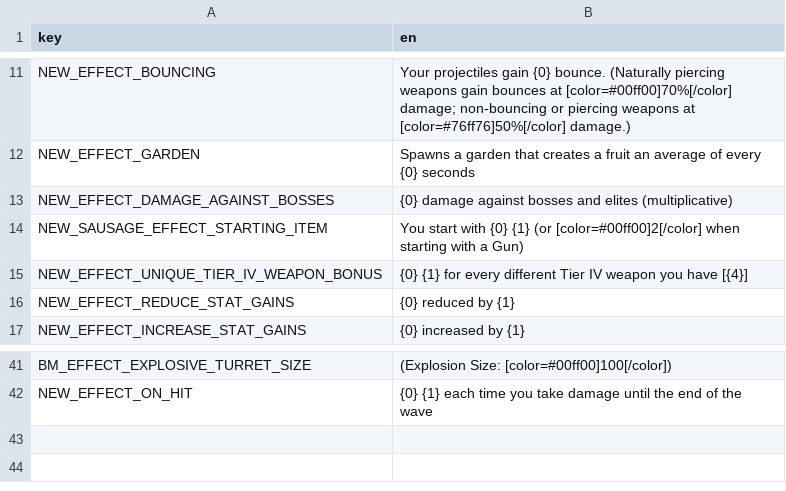
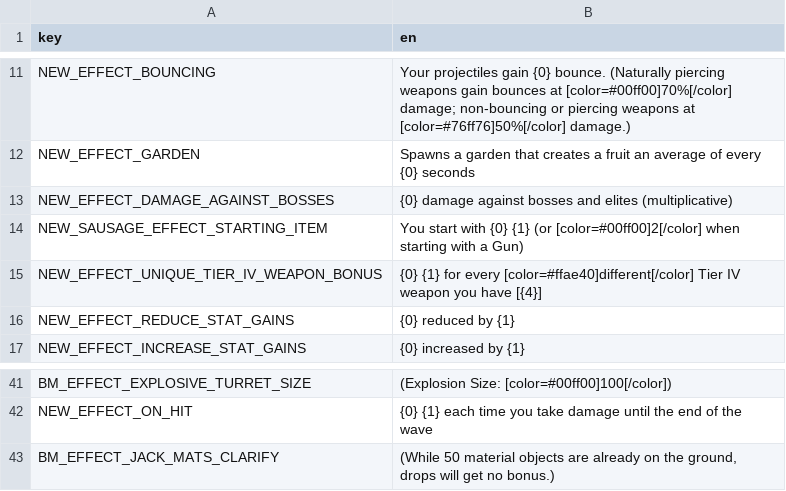
Before and after one commit to joshcurtis/Brotato-BalanceMod, a CSV file: translations/BalanceMod.csv, drawn as a sheet; only a part is shown, gaps mark what is left out.

Commit message:
1.1.0: Adjusted files for compatibility with the vanilla update (which has now rolled in several Balance Mod bugfixes into the main game) Bugfixed inaccurate Long Reload cooldowns in tooltips for Revolver/Chain-gun (vanilla shows them almost twice as long as they really are). QoL: Very fast weapons now show an extra digit in their cooldowns. Gladiator -30 Luck -> -40 Fist & Flaming Knuckles: slightly worse cooldown. Strange Book cheaper; Scar & Adrenaline slightly cheaper; Esty's Couch slightly more expensive. Hand: Tier-3/4 slightly cheaper. Clarified Jack's material bonus stopping at max materials on ground (vanilla behavior). King's tooltip now emphasizes "different" weapons so it's harder to forget the change.

```diff
--- a/translations/BalanceMod.csv
+++ b/translations/BalanceMod.csv
@@ -14,3 +14,3 @@ NEW_EFFECT_DAMAGE_AGAINST_BOSSES,{0} damage against bosses and elites (multiplic
 NEW_SAUSAGE_EFFECT_STARTING_ITEM,You start with {0} {1} (or [color=#00ff00]2[/color] when starting with a Gun)
-NEW_EFFECT_UNIQUE_TIER_IV_WEAPON_BONUS,{0} {1} for every different Tier IV weapon you have [{4}]
+NEW_EFFECT_UNIQUE_TIER_IV_WEAPON_BONUS,{0} {1} for every [color=#ffae40]different[/color] Tier IV weapon you have [{4}]
 NEW_EFFECT_REDUCE_STAT_GAINS,{0} reduced by {1}
@@ -42 +42,2 @@ BM_EFFECT_EXPLOSIVE_TURRET_SIZE,(Explosion Size: [color=#00ff00]100[/color])
 NEW_EFFECT_ON_HIT,{0} {1} each time you take damage until the end of the wave
+BM_EFFECT_JACK_MATS_CLARIFY,"(While 50 material objects are already on the ground, drops will get no bonus.)"
```
Also changed, not shown: 15 other files.
